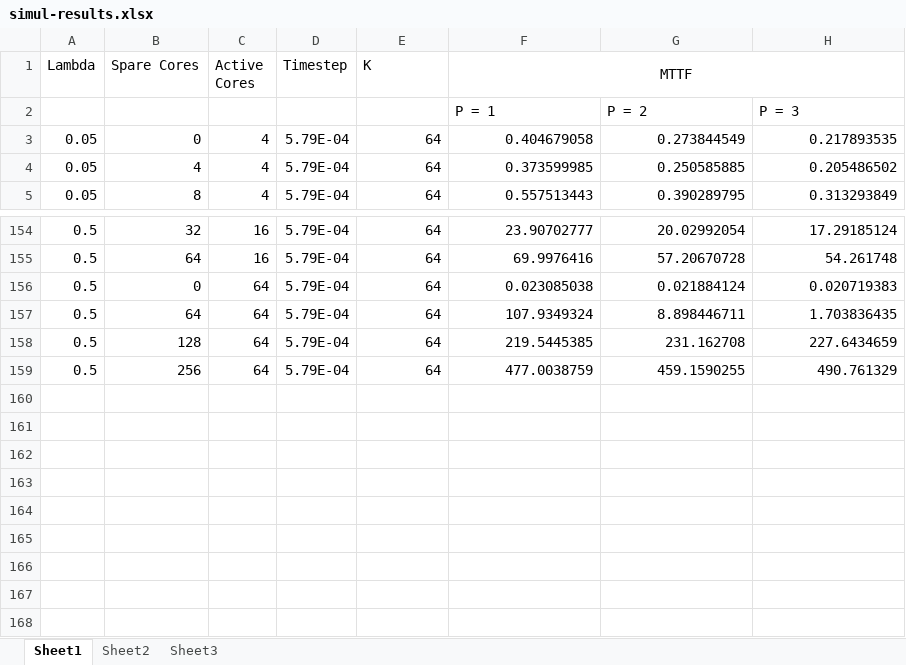
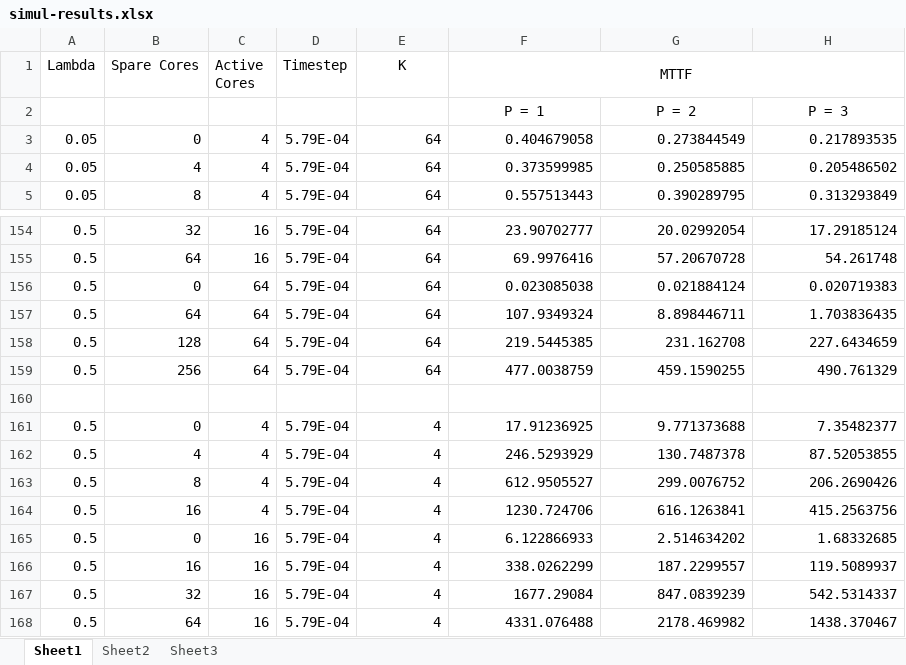
Before and after one commit to kugurst/resiliant-adder-chip, an Excel workbook: simul-results.xlsx, sheet Sheet1, drawn as a sheet; only a part is shown, gaps mark what is left out; values as stored, in another font and other column widths than the file's, no borders; the diff names each change by its address in the sheet, - before the commit and + after, or states it on an @@ line.

Commit message:
Updated with the alternate method of wearout

```diff
--- a/simul-results.xlsx (sheet Sheet1)
+++ b/simul-results.xlsx (sheet Sheet1)
-E1 alignment: left
+E1 alignment: center
-F2:H2 alignment: left
+F2:H2 alignment: center
+row 160: (empty)
+row 161: 0.5 | 0 | 4 | 5.79E-04 | 4 | 17.91236925 | 9.771373688 | 7.35482377
+row 162: 0.5 | 4 | 4 | 5.79E-04 | 4 | 246.5293929 | 130.7487378 | 87.52053855
+row 163: 0.5 | 8 | 4 | 5.79E-04 | 4 | 612.9505527 | 299.0076752 | 206.2690426
+row 164: 0.5 | 16 | 4 | 5.79E-04 | 4 | 1230.724706 | 616.1263841 | 415.2563756
+row 165: 0.5 | 0 | 16 | 5.79E-04 | 4 | 6.122866933 | 2.514634202 | 1.68332685
+row 166: 0.5 | 16 | 16 | 5.79E-04 | 4 | 338.0262299 | 187.2299557 | 119.5089937
+row 167: 0.5 | 32 | 16 | 5.79E-04 | 4 | 1677.29084 | 847.0839239 | 542.5314337
+row 168: 0.5 | 64 | 16 | 5.79E-04 | 4 | 4331.076488 | 2178.469982 | 1438.370467
```
